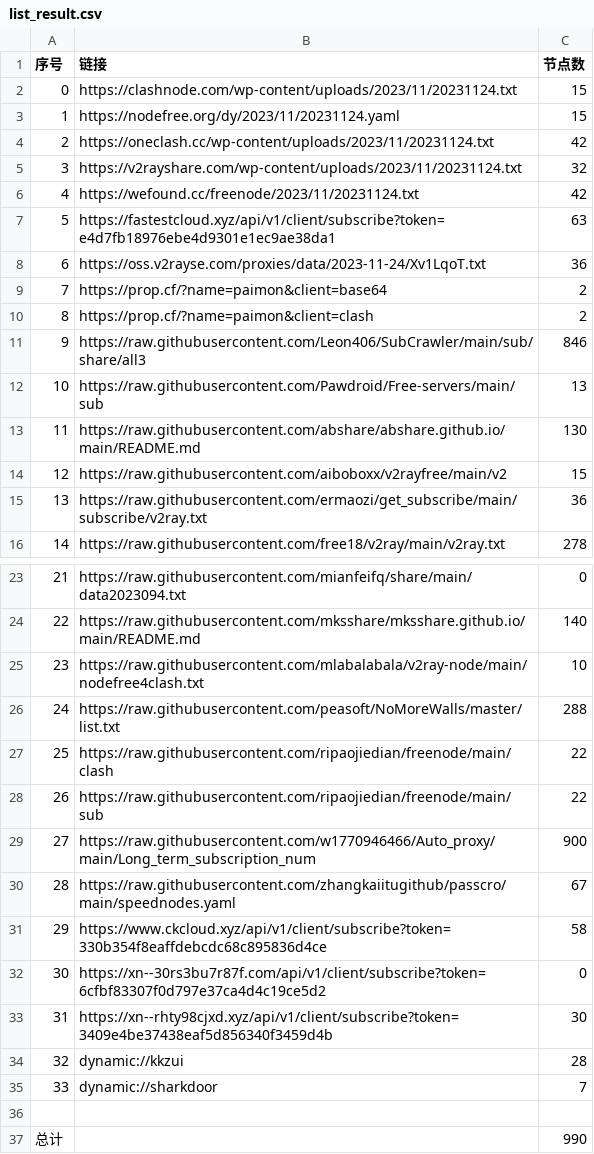
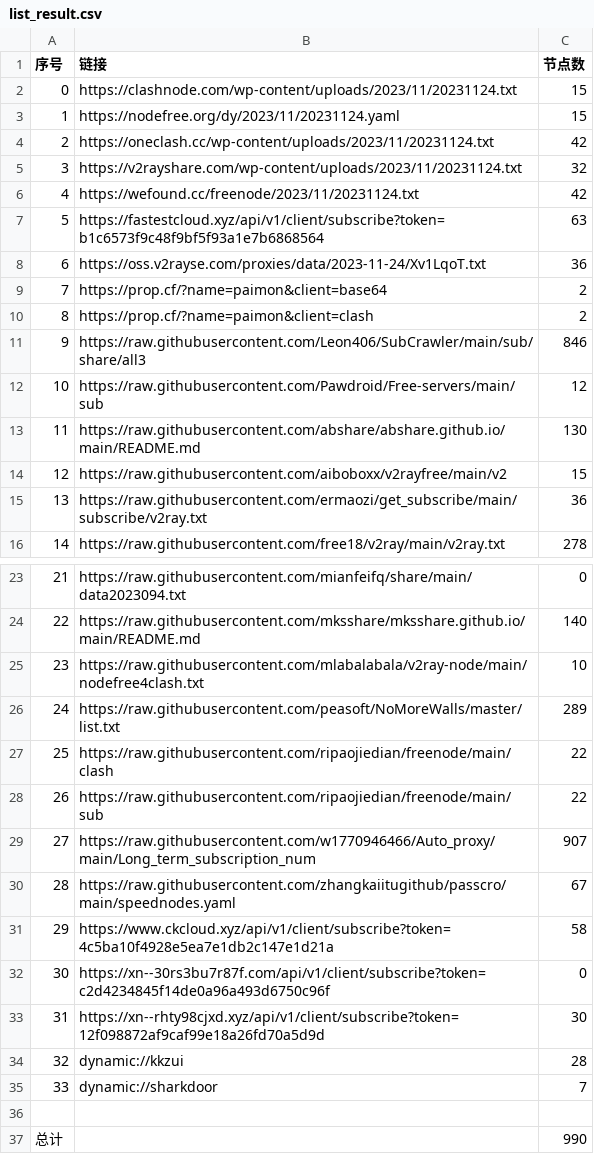
Before and after one commit to wudongdefeng/free, a CSV file: freevm/list_result.csv, drawn as a sheet; only a part is shown, gaps mark what is left out.

```diff
--- a/freevm/list_result.csv
+++ b/freevm/list_result.csv
@@ -6,3 +6,3 @@
 4,https://wefound.cc/freenode/2023/11/20231124.txt,42
-5,https://fastestcloud.xyz/api/v1/client/subscribe?token=e4d7fb18976ebe4d9301e1ec9ae38da1,63
+5,https://fastestcloud.xyz/api/v1/client/subscribe?token=b1c6573f9c48f9bf5f93a1e7b6868564,63
 6,https://oss.v2rayse.com/proxies/data/2023-11-24/Xv1LqoT.txt,36
@@ -11,3 +11,3 @@
 9,https://raw.githubusercontent.com/Leon406/SubCrawler/main/sub/share/all3,846
-10,https://raw.githubusercontent.com/Pawdroid/Free-servers/main/sub,13
+10,https://raw.githubusercontent.com/Pawdroid/Free-servers/main/sub,12
 11,https://raw.githubusercontent.com/abshare/abshare.github.io/main/README.md,130
@@ -25,10 +25,10 @@
 23,https://raw.githubusercontent.com/mlabalabala/v2ray-node/main/nodefree4clash.txt,10
-24,https://raw.githubusercontent.com/peasoft/NoMoreWalls/master/list.txt,288
+24,https://raw.githubusercontent.com/peasoft/NoMoreWalls/master/list.txt,289
 25,https://raw.githubusercontent.com/ripaojiedian/freenode/main/clash,22
 26,https://raw.githubusercontent.com/ripaojiedian/freenode/main/sub,22
-27,https://raw.githubusercontent.com/w1770946466/Auto_proxy/main/Long_term_subscription_num,900
+27,https://raw.githubusercontent.com/w1770946466/Auto_proxy/main/Long_term_subscription_num,907
 28,https://raw.githubusercontent.com/zhangkaiitugithub/passcro/main/speednodes.yaml,67
-29,https://www.ckcloud.xyz/api/v1/client/subscribe?token=330b354f8eaffdebcdc68c895836d4ce,58
-30,https://xn--30rs3bu7r87f.com/api/v1/client/subscribe?token=6cfbf83307f0d797e37ca4d4c19ce5d2,0
-31,https://xn--rhty98cjxd.xyz/api/v1/client/subscribe?token=3409e4be37438eaf5d856340f3459d4b,30
+29,https://www.ckcloud.xyz/api/v1/client/subscribe?token=4c5ba10f4928e5ea7e1db2c147e1d21a,58
+30,https://xn--30rs3bu7r87f.com/api/v1/client/subscribe?token=c2d4234845f14de0a96a493d6750c96f,0
+31,https://xn--rhty98cjxd.xyz/api/v1/client/subscribe?token=12f098872af9caf99e18a26fd70a5d9d,30
 32,dynamic://kkzui,28
```
Also changed, not shown: 14 other files.
